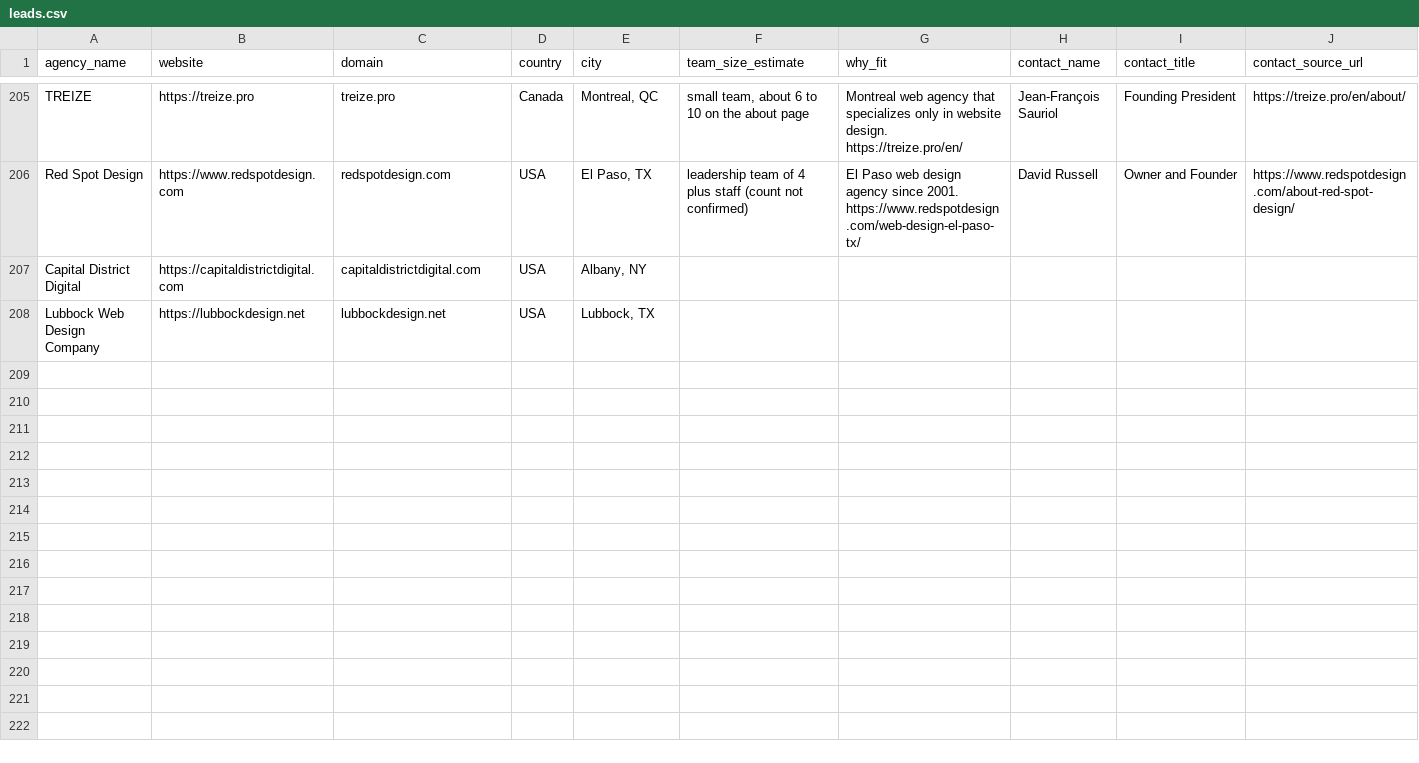
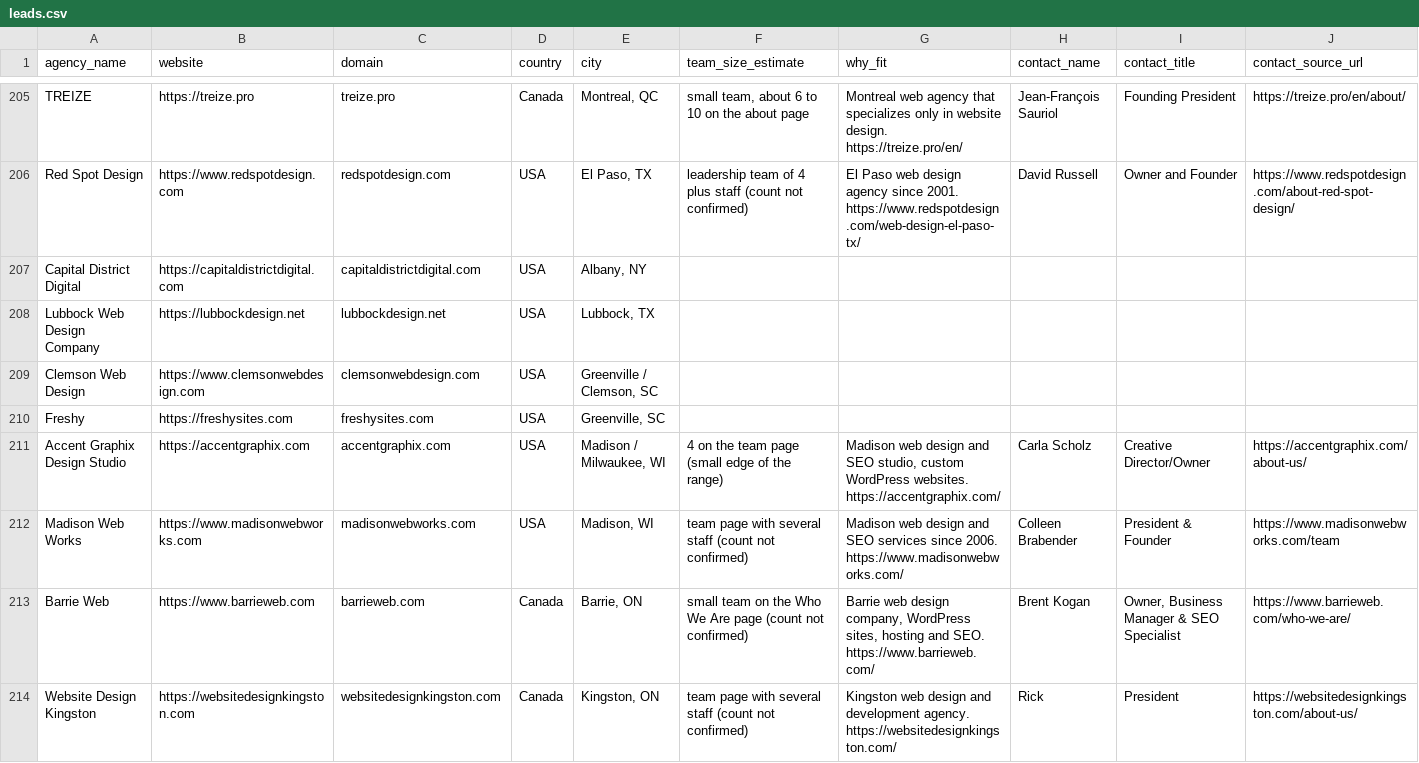
Before and after one commit to lukicdarjan23-ops/quincy-lou-cro, a CSV file: lead_research/leads.csv, drawn as a sheet; only a part is shown, gaps mark what is left out; rows hold the shown columns only; the diff names each change by its address in the sheet, - before the commit and + after, or states it on an @@ line.

```diff
--- a/lead_research/leads.csv
+++ b/lead_research/leads.csv
+row 209: Clemson Web Design | https://www.clemsonwebdesign.com | clemsonwebdesign.com | USA | Greenville / Clemson, SC
+row 210: Freshy | https://freshysites.com | freshysites.com | USA | Greenville, SC
+row 211: Accent Graphix Design Studio | https://accentgraphix.com | accentgraphix.com | USA | Madison / Milwaukee, WI | 4 on the team page (small edge of the range) | Madison web design and SEO studio, custom WordPress websites. https://accentgraphix.com/ | Carla Scholz | Creative Director/Owner | https://accentgraphix.com/about-us/
+row 212: Madison Web Works | https://www.madisonwebworks.com | madisonwebworks.com | USA | Madison, WI | team page with several staff (count not confirmed) | Madison web design and SEO services since 2006. https://www.madisonwebworks.com/ | Colleen Brabender | President & Founder | https://www.madisonwebworks.com/team
+row 213: Barrie Web | https://www.barrieweb.com | barrieweb.com | Canada | Barrie, ON | small team on the Who We Are page (count not confirmed) | Barrie web design company, WordPress sites, hosting and SEO. https://www.barrieweb.com/ | Brent Kogan | Owner, Business Manager & SEO Specialist | https://www.barrieweb.com/who-we-are/
+row 214: Website Design Kingston | https://websitedesignkingston.com | websitedesignkingston.com | Canada | Kingston, ON | team page with several staff (count not confirmed) | Kingston web design and development agency. https://websitedesignkingston.com/ | Rick | President | https://websitedesignkingston.com/about-us/
```
Also changed, not shown: 1 other file.
